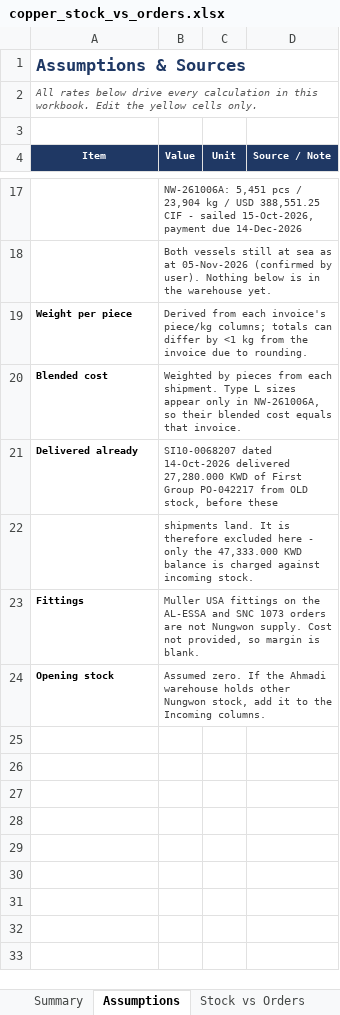
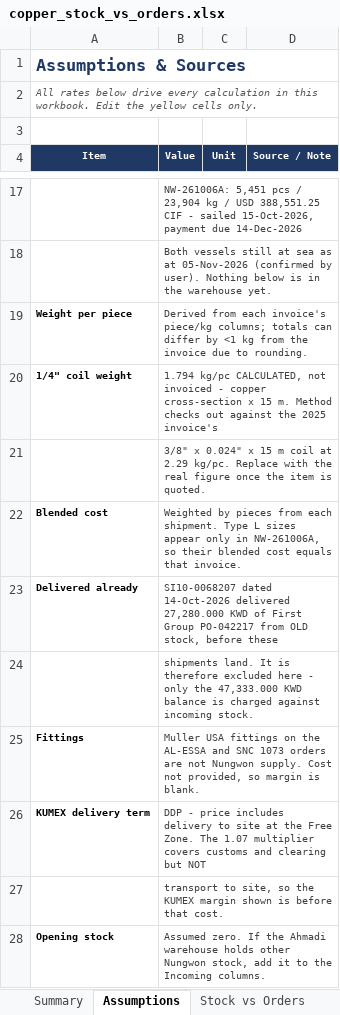
Before and after one commit to ahmednabil9090an-rgb/Ahmed, an Excel workbook: copper_stock_vs_orders.xlsx, sheet Assumptions, drawn as a sheet; only a part is shown, gaps mark what is left out; values as stored, in another font and other column widths than the file's, no borders; the diff names each change by its address in the sheet, - before the commit and + after, or states it on an @@ line.

```diff
--- a/copper_stock_vs_orders.xlsx (sheet Assumptions)
+++ b/copper_stock_vs_orders.xlsx (sheet Assumptions)
+row 20: 1/4" coil weight | 1.794 kg/pc CALCULATED, not invoiced - copper cross-section x 15 m. Method checks out against the 2025 invoice's
+row 21:  | 3/8" x 0.024" x 15 m coil at 2.29 kg/pc. Replace with the real figure once the item is quoted.
+row 26: KUMEX delivery term | DDP - price includes delivery to site at the Free Zone. The 1.07 multiplier covers customs and clearing but NOT
+row 27:  | transport to site, so the KUMEX margin shown is before that cost.
```
Also changed, not shown: sheet Order Detail, sheet Stock vs Orders, sheet Summary, formulas that keep their value.
